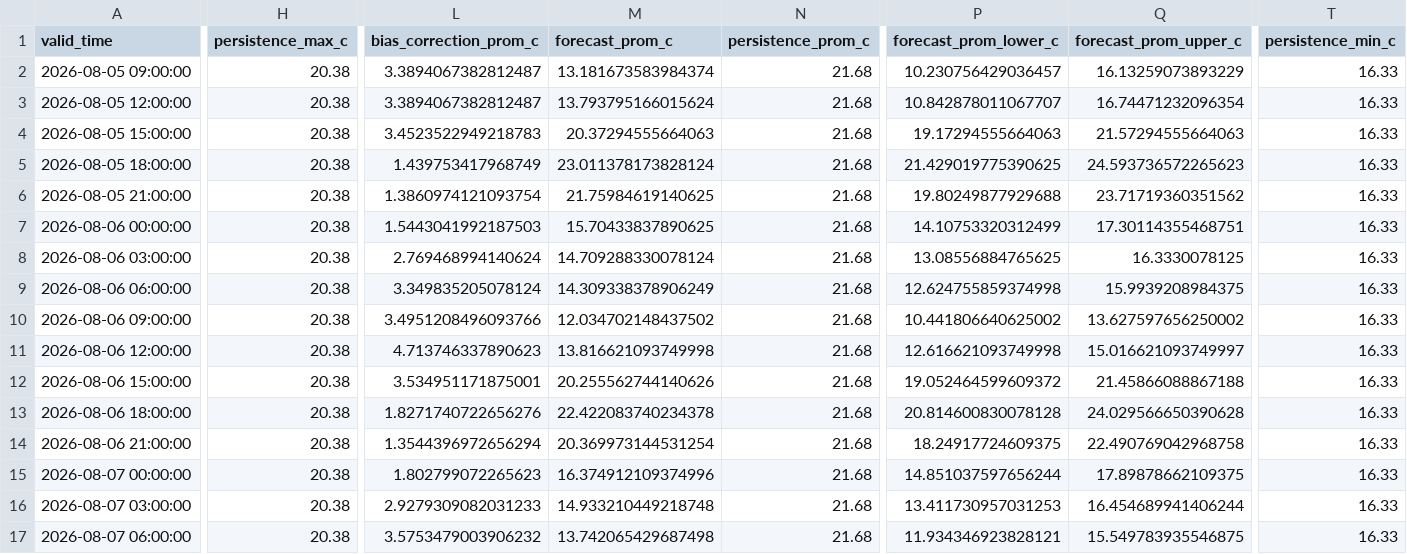
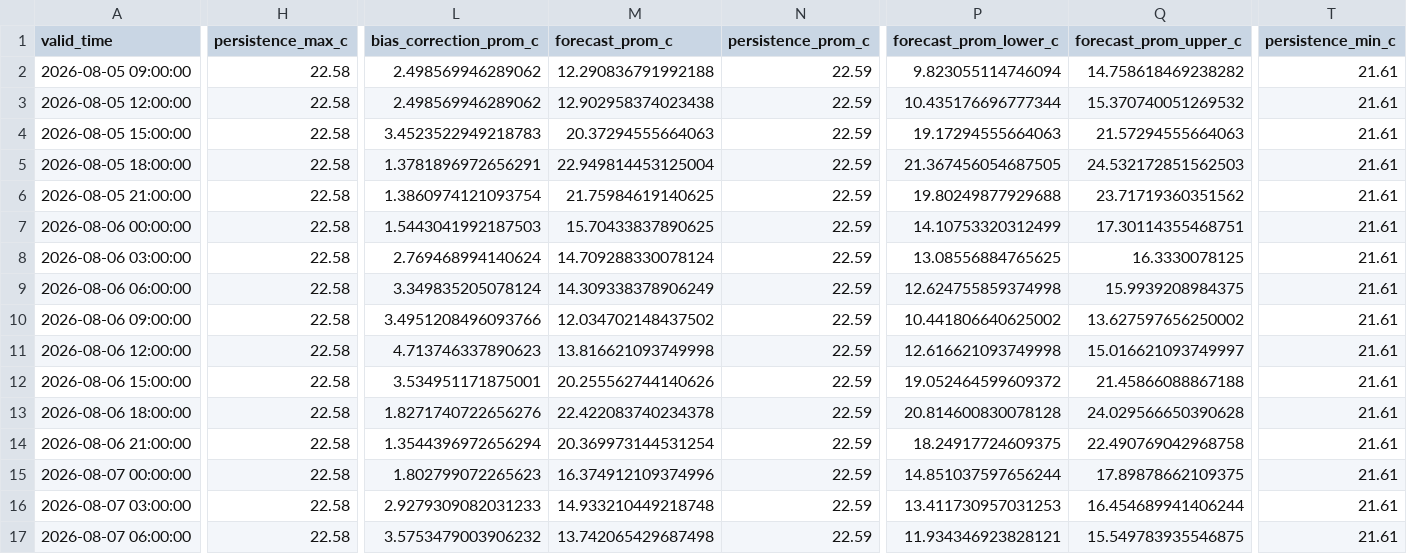
Before and after one commit to ccardenas93/weather_forecast, a CSV file: forecast_output.csv, drawn as a sheet; only a part is shown, gaps mark what is left out; the diff covers the shown part only; the diff names each change by its address in the sheet, - before the commit and + after, or states it on an @@ line.

```diff
--- a/forecast_output.csv
+++ b/forecast_output.csv
-H2:H17 (persistence_max_c): 20.38
+H2:H17 (persistence_max_c): 22.58
-L2:L3 (bias_correction_prom_c): 3.3894067382812487
+L2:L3 (bias_correction_prom_c): 2.498569946289062
-M2 (forecast_prom_c): 13.181673583984374
+M2 (forecast_prom_c): 12.290836791992188
-N2:N17 (persistence_prom_c): 21.68
+N2:N17 (persistence_prom_c): 22.59
-P2 (forecast_prom_lower_c): 10.230756429036457
+P2 (forecast_prom_lower_c): 9.823055114746094
-Q2 (forecast_prom_upper_c): 16.13259073893229
+Q2 (forecast_prom_upper_c): 14.758618469238282
-T2:T17 (persistence_min_c): 16.33
+T2:T17 (persistence_min_c): 21.61
-M3 (forecast_prom_c): 13.793795166015624
+M3 (forecast_prom_c): 12.902958374023438
-P3 (forecast_prom_lower_c): 10.842878011067707
+P3 (forecast_prom_lower_c): 10.435176696777344
-Q3 (forecast_prom_upper_c): 16.74471232096354
+Q3 (forecast_prom_upper_c): 15.370740051269532
-L5 (bias_correction_prom_c): 1.439753417968749
+L5 (bias_correction_prom_c): 1.3781896972656291
-M5 (forecast_prom_c): 23.011378173828124
+M5 (forecast_prom_c): 22.949814453125004
-P5 (forecast_prom_lower_c): 21.429019775390625
+P5 (forecast_prom_lower_c): 21.367456054687505
-Q5 (forecast_prom_upper_c): 24.593736572265623
+Q5 (forecast_prom_upper_c): 24.532172851562503
```
Also changed, not shown: 22 edited cells elsewhere in this file, forecast_metrics.csv, merged_data_export.csv, 5 other files.
